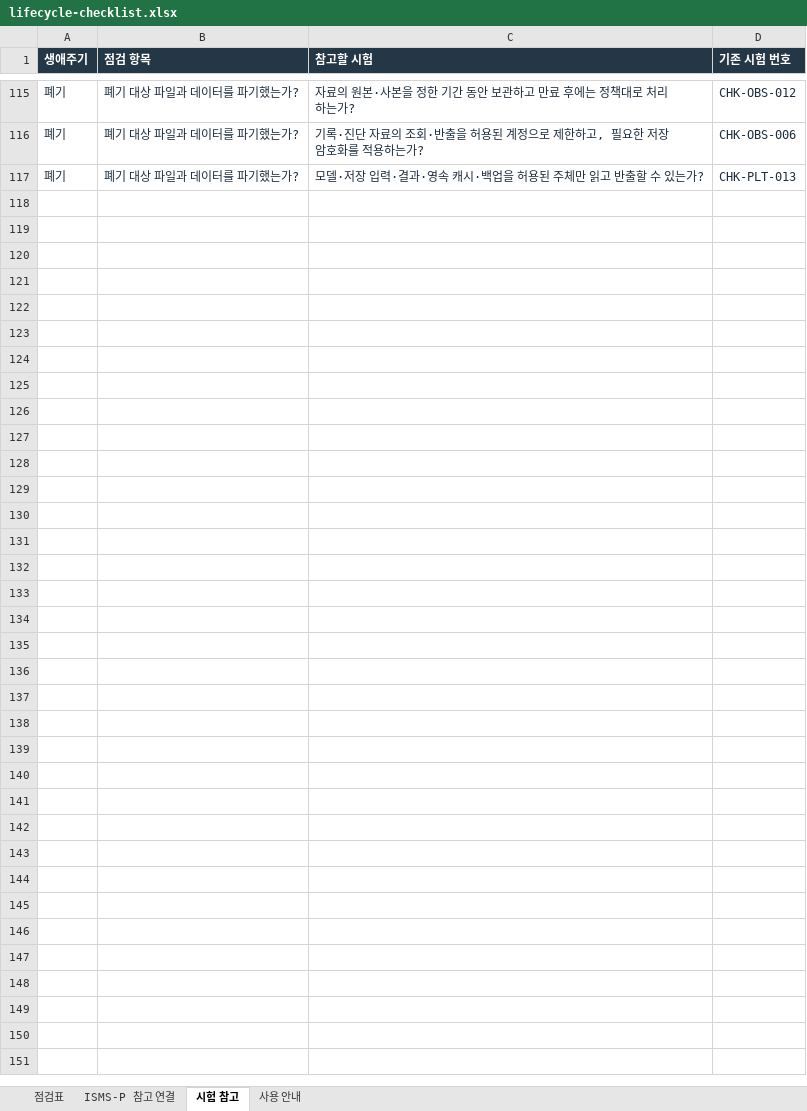
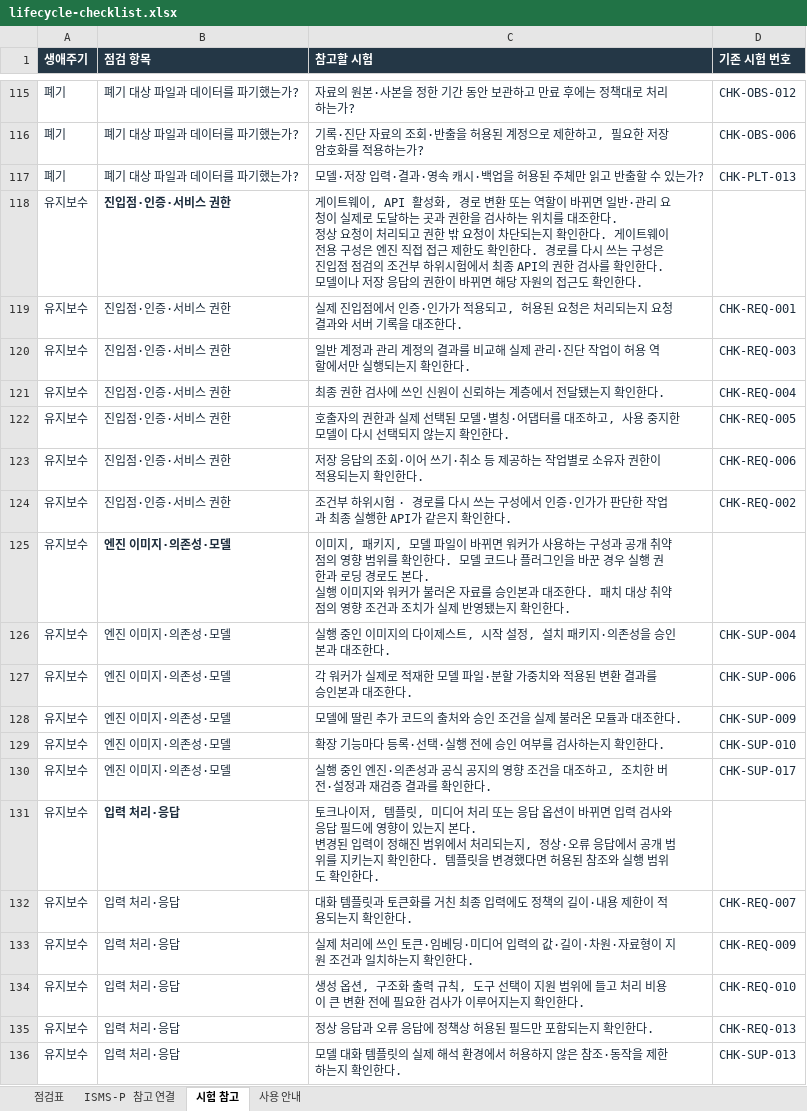
Before and after one commit to mg-princess/serving-security-framework-site, an Excel workbook: assets/lifecycle-checklist.xlsx, sheet 시험 참고, drawn as a sheet; only a part is shown, gaps mark what is left out; values as stored, in another font and other column widths than the file's, no borders; ↵ is a line break in a cell; the diff covers the shown part only; the diff names each change by its address in the sheet, - before the commit and + after, or states it on an @@ line.

Commit message:
Clarify framework goals and align maintenance checklists

```diff
--- a/assets/lifecycle-checklist.xlsx (sheet 시험 참고)
+++ b/assets/lifecycle-checklist.xlsx (sheet 시험 참고)
+row 118: 유지보수 | 진입점·인증·서비스 권한 | 게이트웨이, API 활성화, 경로 변환 또는 역할이 바뀌면 일반·관리 요청이 실제로 도달하는 곳과 권한을 검사하는 위치를 대조한다. ↵ 정상 요청이 처리되고 권한 밖 요청이 차단되는지 확인한다. 게이트웨이 전용 구성은 엔진 직접 접근 제한도 확인한다. 경로를 다시 쓰는 구성은 진입점 점검의 조건부 하위시험에서 최종 API의 권한 검사를 확인한다. 모델이나 저장 응답의 권한이 바뀌면 해당 자원의 접근도 확인한다.
+row 119: 유지보수 | 진입점·인증·서비스 권한 | 실제 진입점에서 인증·인가가 적용되고, 허용된 요청은 처리되는지 요청 결과와 서버 기록을 대조한다. | CHK-REQ-001
+row 120: 유지보수 | 진입점·인증·서비스 권한 | 일반 계정과 관리 계정의 결과를 비교해 실제 관리·진단 작업이 허용 역할에서만 실행되는지 확인한다. | CHK-REQ-003
+row 121: 유지보수 | 진입점·인증·서비스 권한 | 최종 권한 검사에 쓰인 신원이 신뢰하는 계층에서 전달됐는지 확인한다. | CHK-REQ-004
+row 122: 유지보수 | 진입점·인증·서비스 권한 | 호출자의 권한과 실제 선택된 모델·별칭·어댑터를 대조하고, 사용 중지한 모델이 다시 선택되지 않는지 확인한다. | CHK-REQ-005
+row 123: 유지보수 | 진입점·인증·서비스 권한 | 저장 응답의 조회·이어 쓰기·취소 등 제공하는 작업별로 소유자 권한이 적용되는지 확인한다. | CHK-REQ-006
+row 124: 유지보수 | 진입점·인증·서비스 권한 | 조건부 하위시험 · 경로를 다시 쓰는 구성에서 인증·인가가 판단한 작업과 최종 실행한 API가 같은지 확인한다. | CHK-REQ-002
+row 125: 유지보수 | 엔진 이미지·의존성·모델 | 이미지, 패키지, 모델 파일이 바뀌면 워커가 사용하는 구성과 공개 취약점의 영향 범위를 확인한다. 모델 코드나 플러그인을 바꾼 경우 실행 권한과 로딩 경로도 본다. ↵ 실행 이미지와 워커가 불러온 자료를 승인본과 대조한다. 패치 대상 취약점의 영향 조건과 조치가 실제 반영됐는지 확인한다.
+row 126: 유지보수 | 엔진 이미지·의존성·모델 | 실행 중인 이미지의 다이제스트, 시작 설정, 설치 패키지·의존성을 승인본과 대조한다. | CHK-SUP-004
+row 127: 유지보수 | 엔진 이미지·의존성·모델 | 각 워커가 실제로 적재한 모델 파일·분할 가중치와 적용된 변환 결과를 승인본과 대조한다. | CHK-SUP-006
+row 128: 유지보수 | 엔진 이미지·의존성·모델 | 모델에 딸린 추가 코드의 출처와 승인 조건을 실제 불러온 모듈과 대조한다. | CHK-SUP-009
+row 129: 유지보수 | 엔진 이미지·의존성·모델 | 확장 기능마다 등록·선택·실행 전에 승인 여부를 검사하는지 확인한다. | CHK-SUP-010
+row 130: 유지보수 | 엔진 이미지·의존성·모델 | 실행 중인 엔진·의존성과 공식 공지의 영향 조건을 대조하고, 조치한 버전·설정과 재검증 결과를 확인한다. | CHK-SUP-017
+row 131: 유지보수 | 입력 처리·응답 | 토크나이저, 템플릿, 미디어 처리 또는 응답 옵션이 바뀌면 입력 검사와 응답 필드에 영향이 있는지 본다. ↵ 변경된 입력이 정해진 범위에서 처리되는지, 정상·오류 응답에서 공개 범위를 지키는지 확인한다. 템플릿을 변경했다면 허용된 참조와 실행 범위도 확인한다.
+row 132: 유지보수 | 입력 처리·응답 | 대화 템플릿과 토큰화를 거친 최종 입력에도 정책의 길이·내용 제한이 적용되는지 확인한다. | CHK-REQ-007
+row 133: 유지보수 | 입력 처리·응답 | 실제 처리에 쓰인 토큰·임베딩·미디어 입력의 값·길이·차원·자료형이 지원 조건과 일치하는지 확인한다. | CHK-REQ-009
+row 134: 유지보수 | 입력 처리·응답 | 생성 옵션, 구조화 출력 규칙, 도구 선택이 지원 범위에 들고 처리 비용이 큰 변환 전에 필요한 검사가 이루어지는지 확인한다. | CHK-REQ-010
+row 135: 유지보수 | 입력 처리·응답 | 정상 응답과 오류 응답에 정책상 허용된 필드만 포함되는지 확인한다. | CHK-REQ-013
+row 136: 유지보수 | 입력 처리·응답 | 모델 대화 템플릿의 실제 해석 환경에서 허용하지 않은 참조·동작을 제한하는지 확인한다. | CHK-SUP-013
```
Also changed, not shown: 22 added rows elsewhere in this sheet, sheet 점검표, 2 other files.
